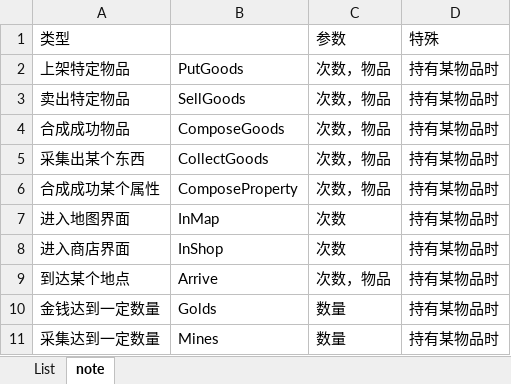
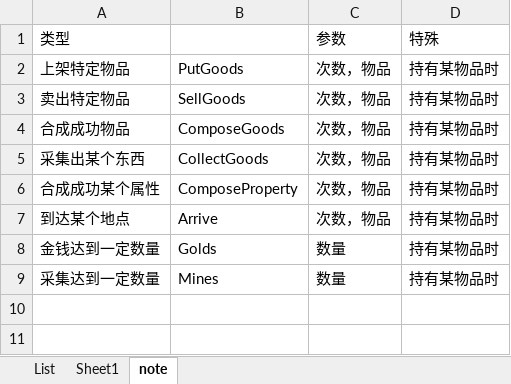
Before and after one commit to AlayaElla/Sangharama, an Excel workbook: Assets/Resources/Config/Quest/QuestList.xlsx, sheet note, drawn as a sheet; values as stored, in another font and other column widths than the file's, no borders; the diff names each change by its address in the sheet, - before the commit and + after, or states it on an @@ line.

```diff
--- a/Assets/Resources/Config/Quest/QuestList.xlsx (sheet note)
+++ b/Assets/Resources/Config/Quest/QuestList.xlsx (sheet note)
+sheet tab: Sheet1
-row 7: 进入地图界面 | InMap | 次数 | 持有某物品时
-row 8: 进入商店界面 | InShop | 次数 | 持有某物品时
```
Also changed, not shown: sheet List, 15 other files.
